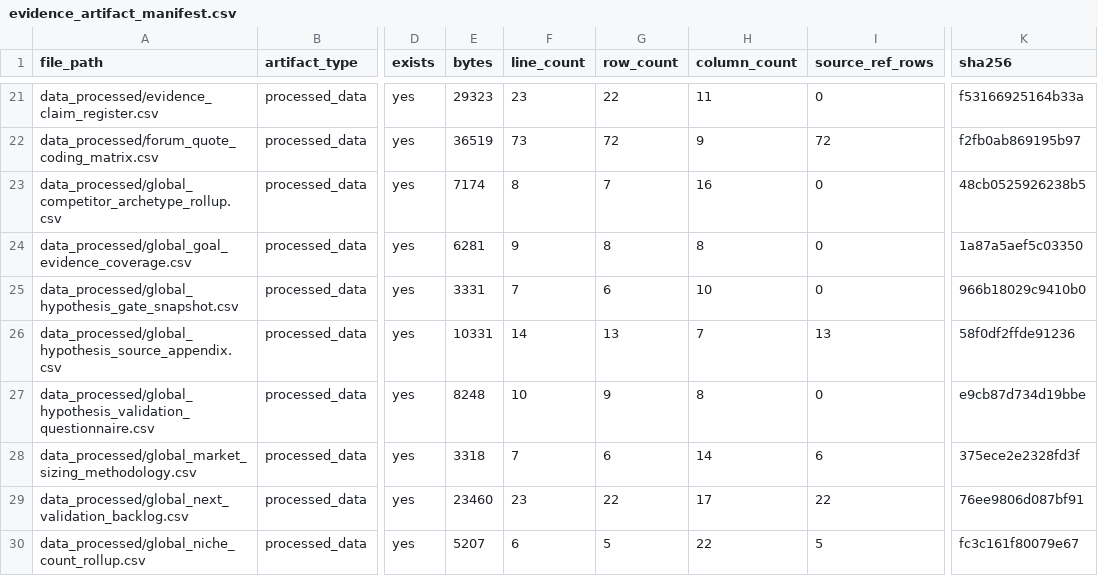
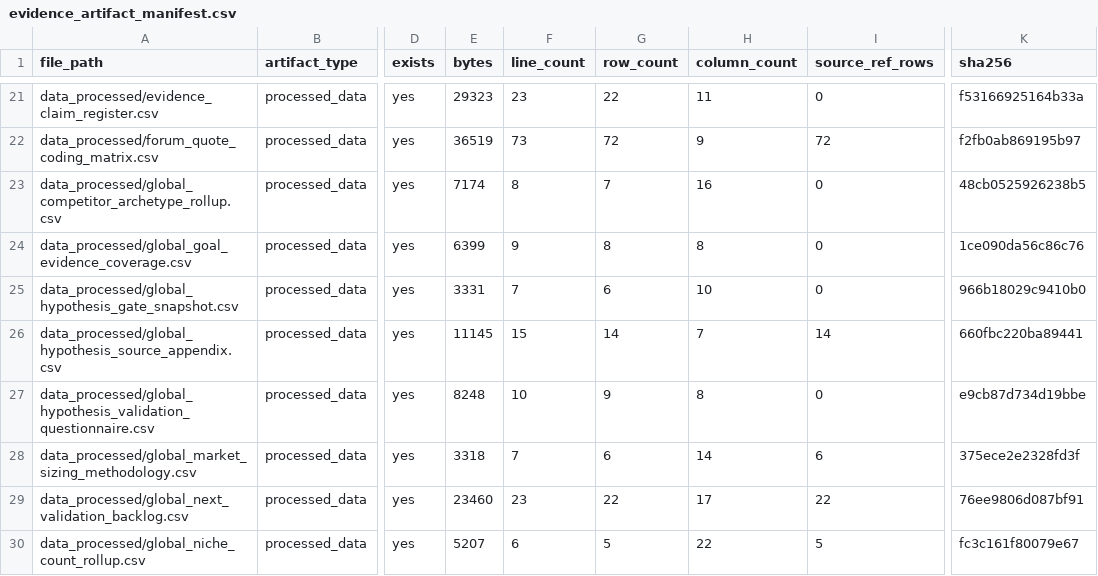
Before and after one commit to kirbudilov01/alina-research, a CSV file: data_processed/evidence_artifact_manifest.csv, drawn as a sheet; only a part is shown, gaps mark what is left out; the diff covers the shown part only; the diff names each change by its address in the sheet, - before the commit and + after, or states it on an @@ line.

```diff
--- a/data_processed/evidence_artifact_manifest.csv
+++ b/data_processed/evidence_artifact_manifest.csv
-E24 (bytes): 6281
+E24 (bytes): 6399
-K24 (sha256): 1a87a5aef5c03350
+K24 (sha256): 1ce090da56c86c76
-E26 (bytes): 10331
+E26 (bytes): 11145
-F26 (line_count): 14
+F26 (line_count): 15
-G26 (row_count): 13
+G26 (row_count): 14
-I26 (source_ref_rows): 13
+I26 (source_ref_rows): 14
-K26 (sha256): 58f0df2ffde91236
+K26 (sha256): 660fbc220ba89441
```
Also changed, not shown: 3 added rows and 44 edited cells elsewhere in this file, data_processed/global_goal_evidence_coverage.csv, data_processed/global_hypothesis_source_appendix.csv, 24 other files.
